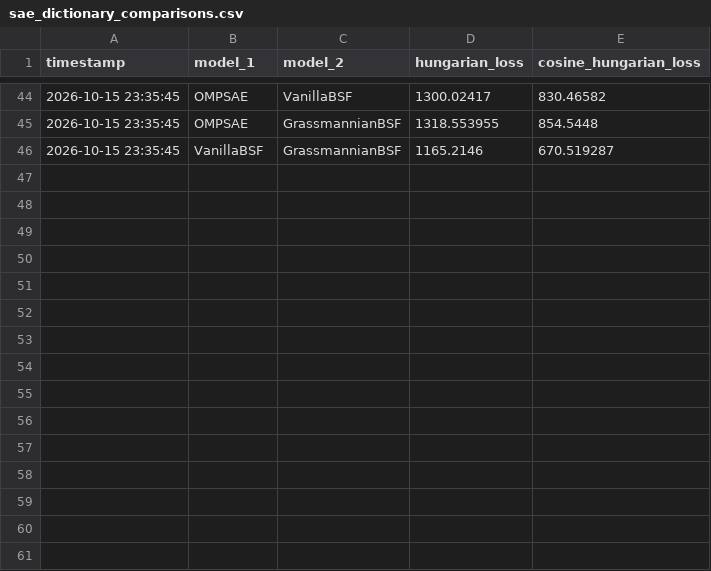
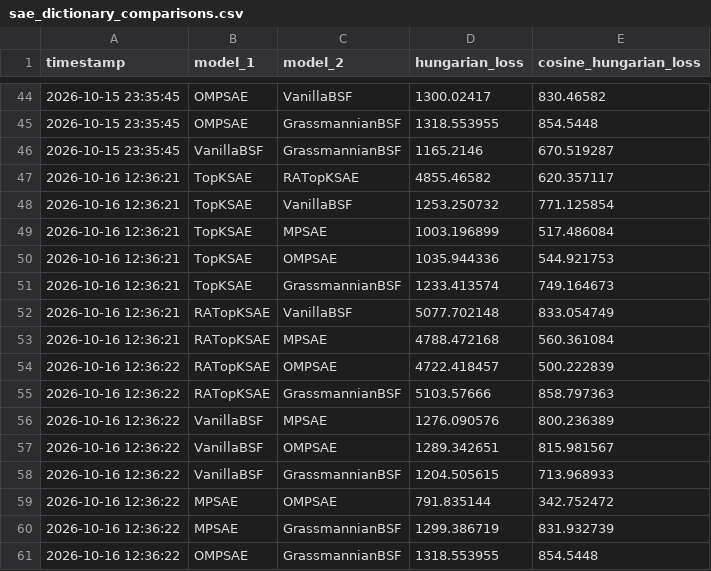
Before and after one commit to paqui4ever/RIVA-challenge, a CSV file: interpretability_analysis/results/sae_dictionary_comparisons.csv, drawn as a sheet; only a part is shown, gaps mark what is left out; the diff names each change by its address in the sheet, - before the commit and + after, or states it on an @@ line.

```diff
--- a/interpretability_analysis/results/sae_dictionary_comparisons.csv
+++ b/interpretability_analysis/results/sae_dictionary_comparisons.csv
+row 47: 2026-10-16 12:36:21 | TopKSAE | RATopKSAE | 4855.46582 | 620.357117
+row 48: 2026-10-16 12:36:21 | TopKSAE | VanillaBSF | 1253.250732 | 771.125854
+row 49: 2026-10-16 12:36:21 | TopKSAE | MPSAE | 1003.196899 | 517.486084
+row 50: 2026-10-16 12:36:21 | TopKSAE | OMPSAE | 1035.944336 | 544.921753
+row 51: 2026-10-16 12:36:21 | TopKSAE | GrassmannianBSF | 1233.413574 | 749.164673
+row 52: 2026-10-16 12:36:21 | RATopKSAE | VanillaBSF | 5077.702148 | 833.054749
+row 53: 2026-10-16 12:36:21 | RATopKSAE | MPSAE | 4788.472168 | 560.361084
+row 54: 2026-10-16 12:36:22 | RATopKSAE | OMPSAE | 4722.418457 | 500.222839
+row 55: 2026-10-16 12:36:22 | RATopKSAE | GrassmannianBSF | 5103.57666 | 858.797363
+row 56: 2026-10-16 12:36:22 | VanillaBSF | MPSAE | 1276.090576 | 800.236389
+row 57: 2026-10-16 12:36:22 | VanillaBSF | OMPSAE | 1289.342651 | 815.981567
+row 58: 2026-10-16 12:36:22 | VanillaBSF | GrassmannianBSF | 1204.505615 | 713.968933
+row 59: 2026-10-16 12:36:22 | MPSAE | OMPSAE | 791.835144 | 342.752472
+row 60: 2026-10-16 12:36:22 | MPSAE | GrassmannianBSF | 1299.386719 | 831.932739
+row 61: 2026-10-16 12:36:22 | OMPSAE | GrassmannianBSF | 1318.553955 | 854.5448
```
Also changed, not shown: interpretability_analysis/results/sae_summary.csv, interpretability_analysis/results/sae_training_history.csv.
